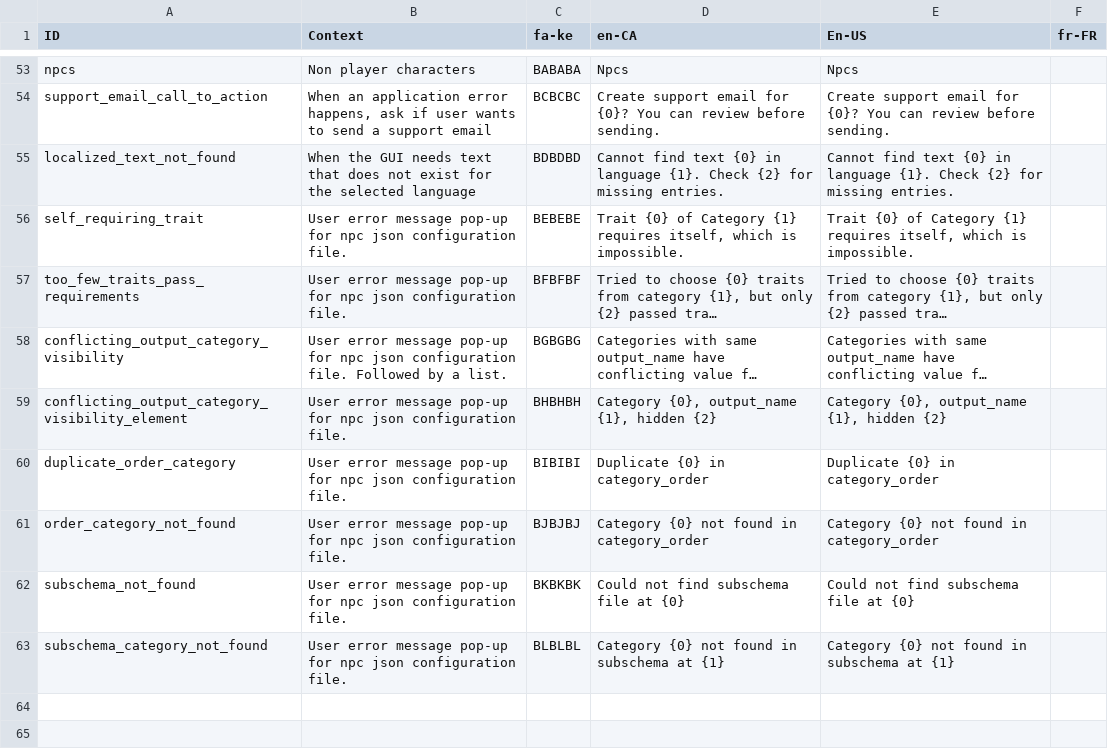
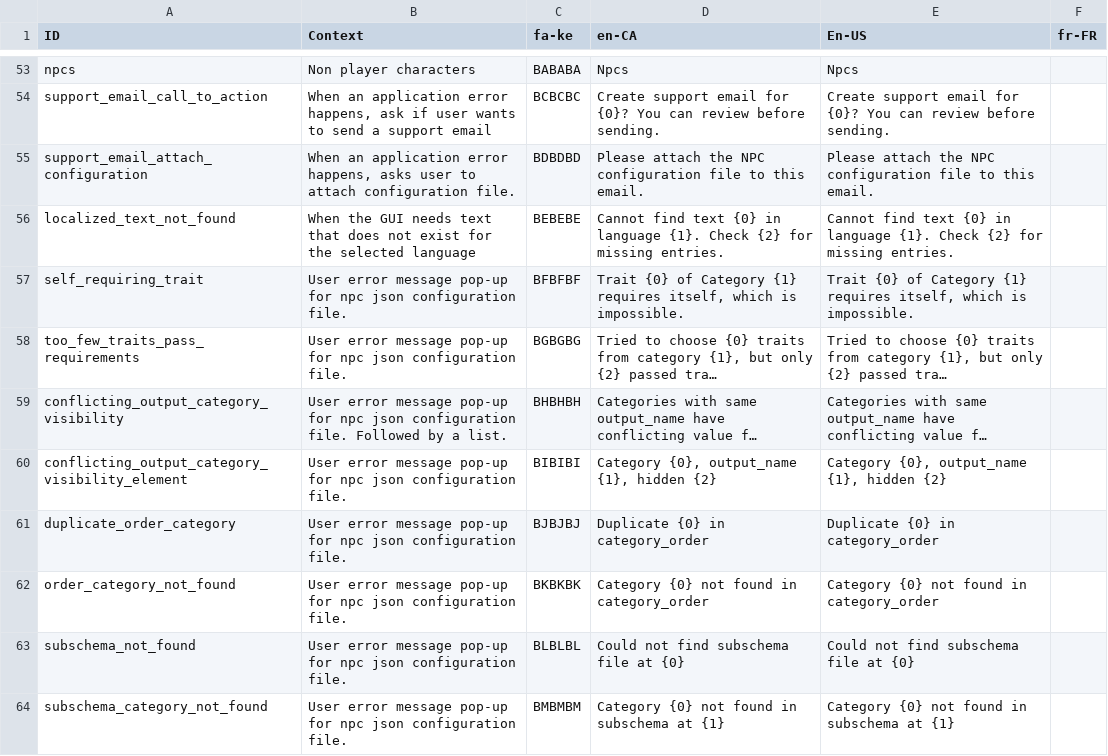
Before and after one commit to MarcusTrenton-Personal/NpcGenerator, a CSV file: NpcGenerator/SourceAssets/Localization.csv, drawn as a sheet; only a part is shown, gaps mark what is left out; long unchanged cells end in …; addresses are those after the commit; the diff names each change by its address in the sheet, - before the commit and + after, or states it on an @@ line.

Commit message:
Error emails that are too long are now truncated.

```diff
--- a/NpcGenerator/SourceAssets/Localization.csv
+++ b/NpcGenerator/SourceAssets/Localization.csv
+row 55: support_email_attach_configuration | When an application error happens, asks user to attach configuration file. | BDBDBD | Please attach the NPC configuration file to this email. | Please attach the NPC configuration file to this email.
-C56 (fa-ke): BDBDBD
+C56 (fa-ke): BEBEBE
-C57 (fa-ke): BEBEBE
+C57 (fa-ke): BFBFBF
-C58 (fa-ke): BFBFBF
+C58 (fa-ke): BGBGBG
-C59 (fa-ke): BGBGBG
+C59 (fa-ke): BHBHBH
-C60 (fa-ke): BHBHBH
+C60 (fa-ke): BIBIBI
-C61 (fa-ke): BIBIBI
+C61 (fa-ke): BJBJBJ
-C62 (fa-ke): BJBJBJ
+C62 (fa-ke): BKBKBK
-C63 (fa-ke): BKBKBK
+C63 (fa-ke): BLBLBL
-C64 (fa-ke): BLBLBL
+C64 (fa-ke): BMBMBM
```
Also changed, not shown: 1 other file.
